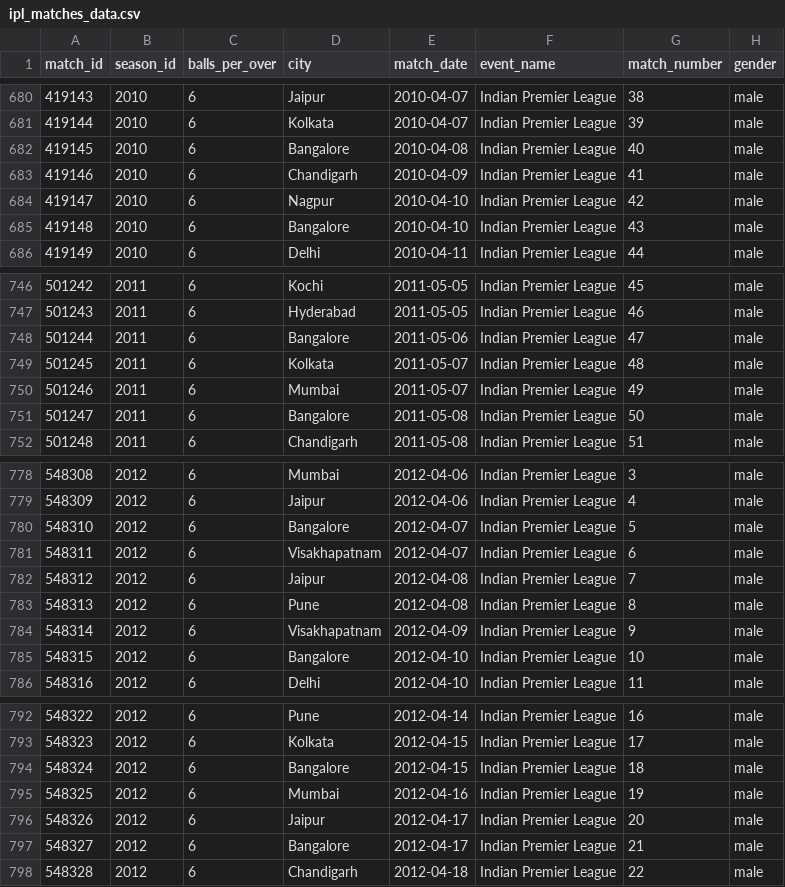
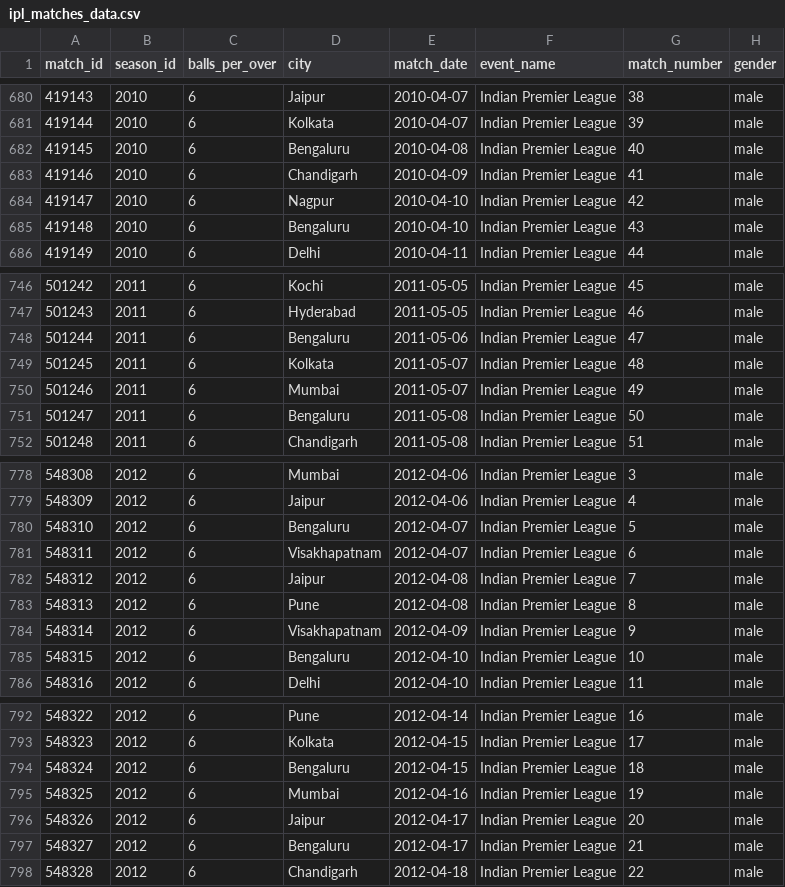
Before and after one commit to abhishek-marathe04/cricketIQ, a CSV file: ipl-dataset-2008-to-2025/ipl_matches_data.csv, drawn as a sheet; only a part is shown, gaps mark what is left out; the diff covers the shown part only; the diff names each change by its address in the sheet, - before the commit and + after, or states it on an @@ line.

```diff
--- a/ipl-dataset-2008-to-2025/ipl_matches_data.csv
+++ b/ipl-dataset-2008-to-2025/ipl_matches_data.csv
-D682 (city): Bangalore
+D682 (city): Bengaluru
-D685 (city): Bangalore
+D685 (city): Bengaluru
-D748 (city): Bangalore
+D748 (city): Bengaluru
-D751 (city): Bangalore
+D751 (city): Bengaluru
-D780 (city): Bangalore
+D780 (city): Bengaluru
-D785 (city): Bangalore
+D785 (city): Bengaluru
-D794 (city): Bangalore
+D794 (city): Bengaluru
-D797 (city): Bangalore
+D797 (city): Bengaluru
```
Also changed, not shown: 57 edited cells elsewhere in this file, ipl-dataset-2008-to-2025/ipl_venue_cities.csv, 5 other files.
